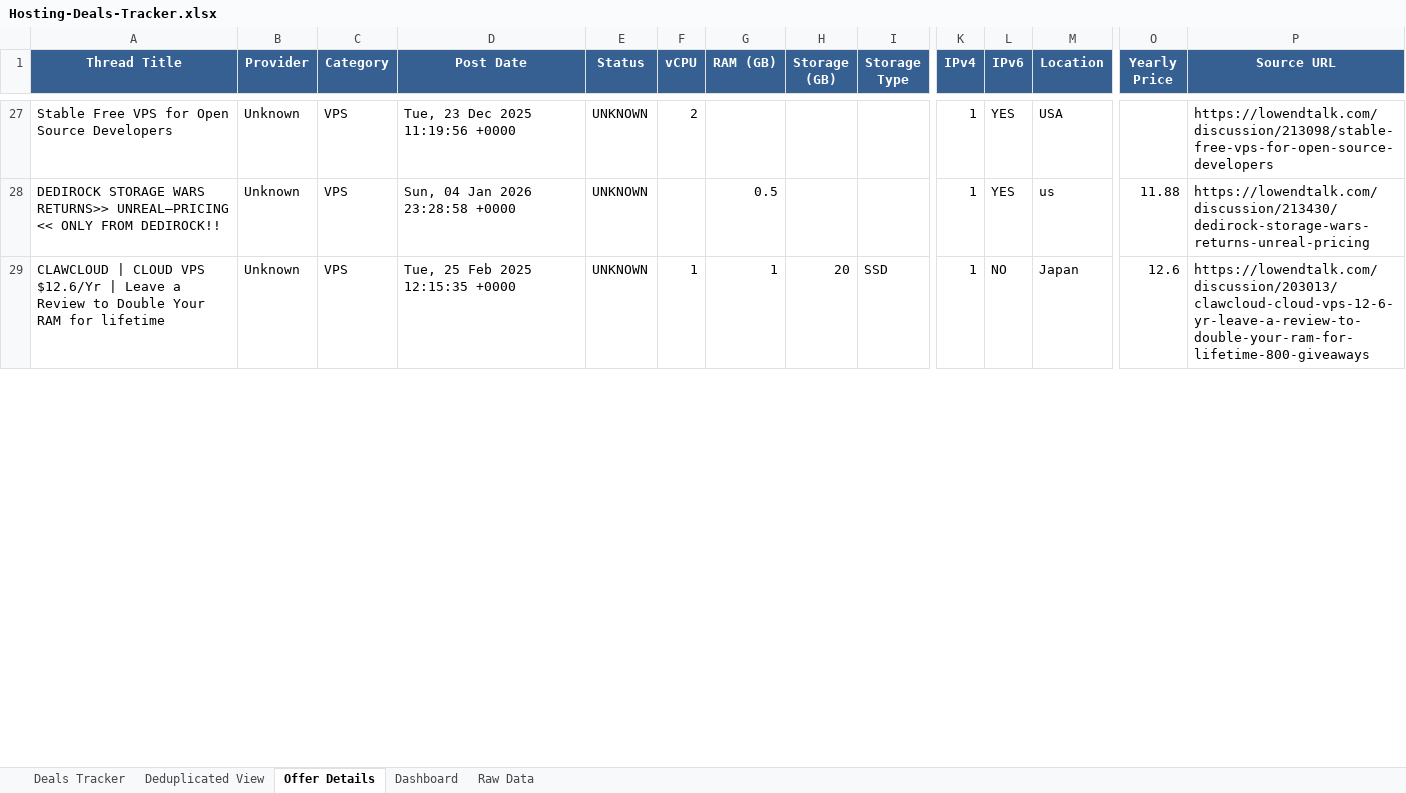
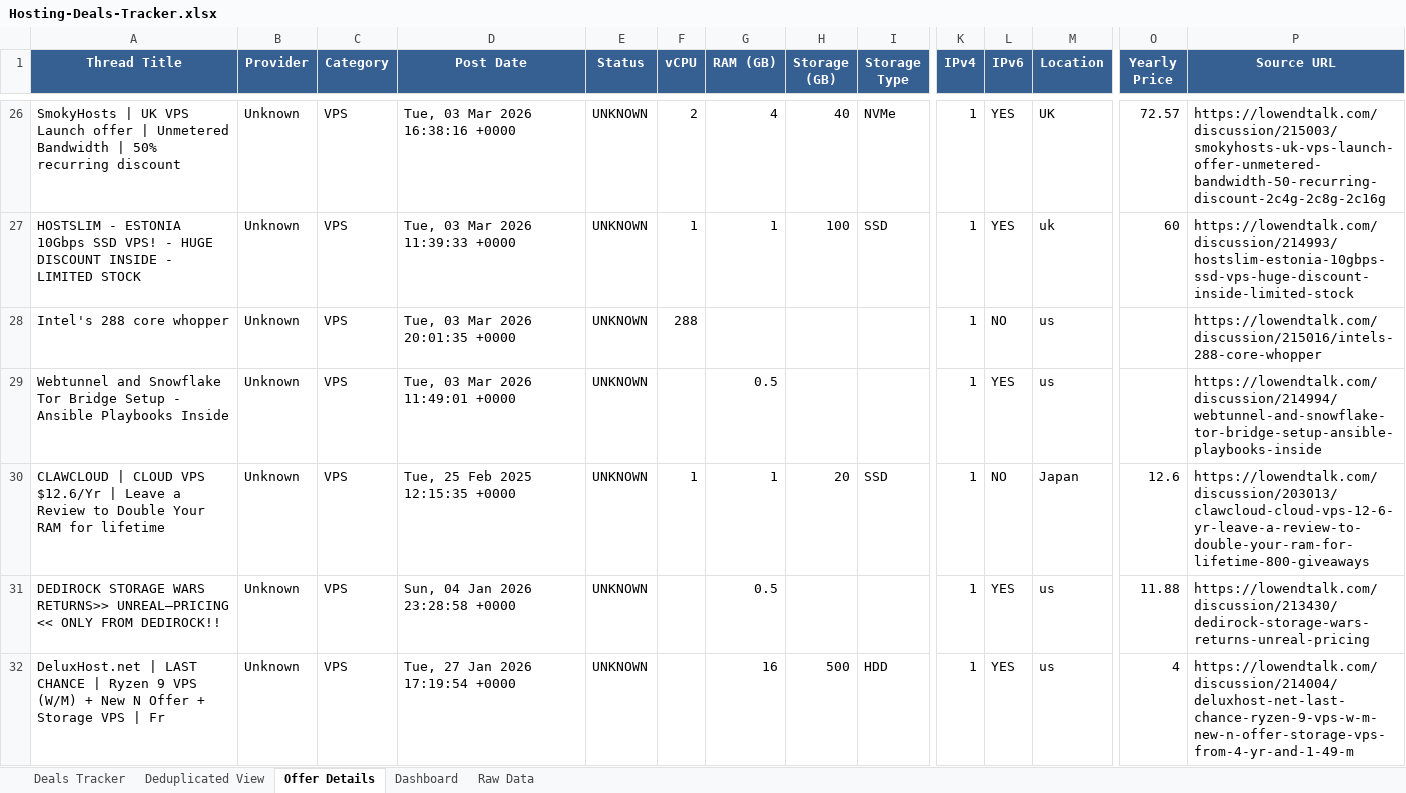
Before and after one commit to bojak83318/hosting-deals-tracker, an Excel workbook: output/Hosting-Deals-Tracker.xlsx, sheet Offer Details, drawn as a sheet; only a part is shown, gaps mark what is left out; values as stored, in another font and other column widths than the file's, no borders; addresses are those after the commit; rows hold the shown columns only; the diff covers the shown part only; the diff names each change by its address in the sheet, - before the commit and + after, or states it on an @@ line.

```diff
--- a/output/Hosting-Deals-Tracker.xlsx (sheet Offer Details)
+++ b/output/Hosting-Deals-Tracker.xlsx (sheet Offer Details)
+row 26: SmokyHosts | UK VPS Launch offer | Unmetered Bandwidth | 50% recurring discount | Unknown | VPS | Tue, 03 Mar 2026 16:38:16 +0000 | UNKNOWN | 2 | 4 | 40 | NVMe | 1 | YES | UK | 72.57 | https://lowendtalk.com/discussion/215003/smokyhosts-uk-vps-launch-offer-unmetered-bandwidth-50-recurring-discount-2c4g-2c8g-2c16g
+row 27: HOSTSLIM - ESTONIA 10Gbps SSD VPS! - HUGE DISCOUNT INSIDE - LIMITED STOCK | Unknown | VPS | Tue, 03 Mar 2026 11:39:33 +0000 | UNKNOWN | 1 | 1 | 100 | SSD | 1 | YES | uk | 60 | https://lowendtalk.com/discussion/214993/hostslim-estonia-10gbps-ssd-vps-huge-discount-inside-limited-stock
+row 28: Intel's 288 core whopper | Unknown | VPS | Tue, 03 Mar 2026 20:01:35 +0000 | UNKNOWN | 288 |  |  |  | 1 | NO | us |  | https://lowendtalk.com/discussion/215016/intels-288-core-whopper
-A29 (Thread Title): Stable Free VPS for Open Source Developers
+A29 (Thread Title): Webtunnel and Snowflake Tor Bridge Setup - Ansible Playbooks Inside
-D29 (Post Date): Tue, 23 Dec 2025 11:19:56 +0000
+D29 (Post Date): Tue, 03 Mar 2026 11:49:01 +0000
-F29 (vCPU): 2
+F29 (vCPU): (empty)
-G29 (RAM (GB)): (empty)
+G29 (RAM (GB)): 0.5
-M29 (Location): USA
+M29 (Location): us
-P29 (Source URL): https://lowendtalk.com/discussion/213098/stable-free-vps-for-open-source-developers
+P29 (Source URL): https://lowendtalk.com/discussion/214994/webtunnel-and-snowflake-tor-bridge-setup-ansible-playbooks-inside
@@ row 29 moved to row 30: CLAWCLOUD | CLOUD VPS $12.6/Yr | Leave a… @@
@@ row 34 moved to row 32: DeluxHost.net | LAST CHANCE | Ryzen 9 VP… @@
```
Also changed, not shown: 9 added rows, 11 removed rows and 47 edited cells elsewhere in this sheet, sheet Deals Tracker, sheet Deduplicated View, sheet Raw Data, sheet Dashboard, 1 other file.
